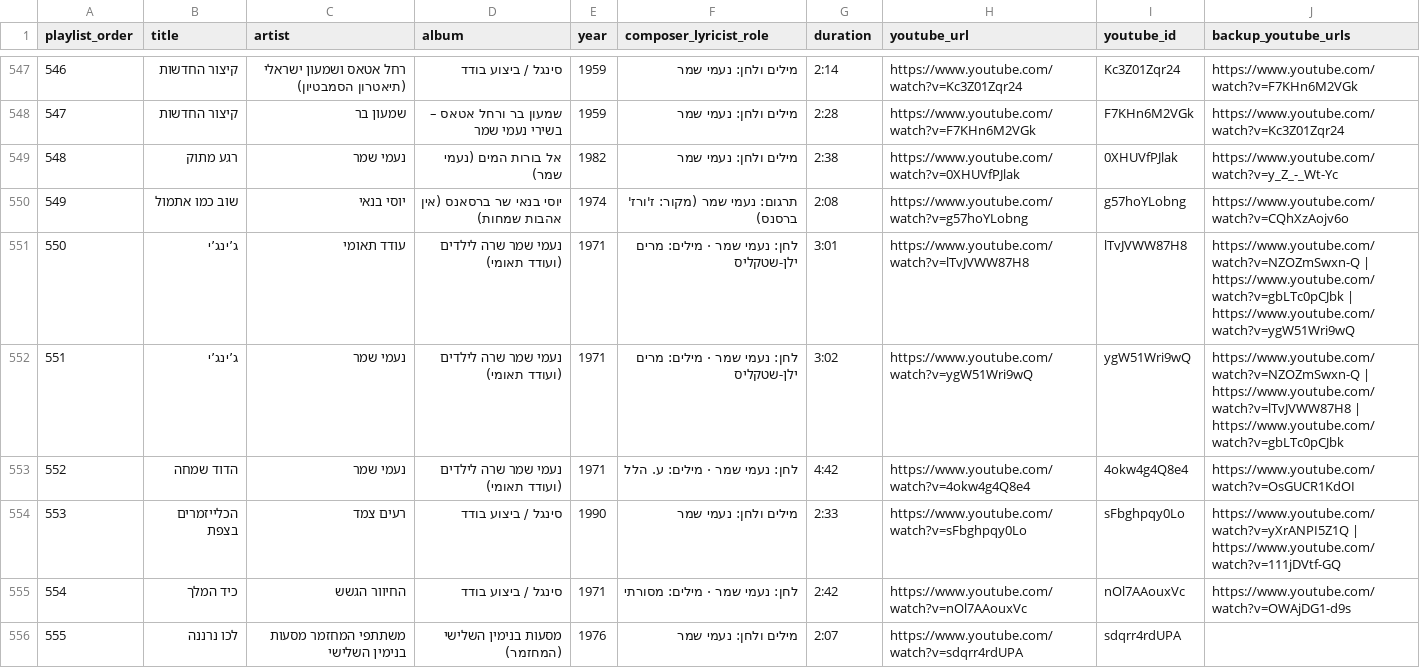
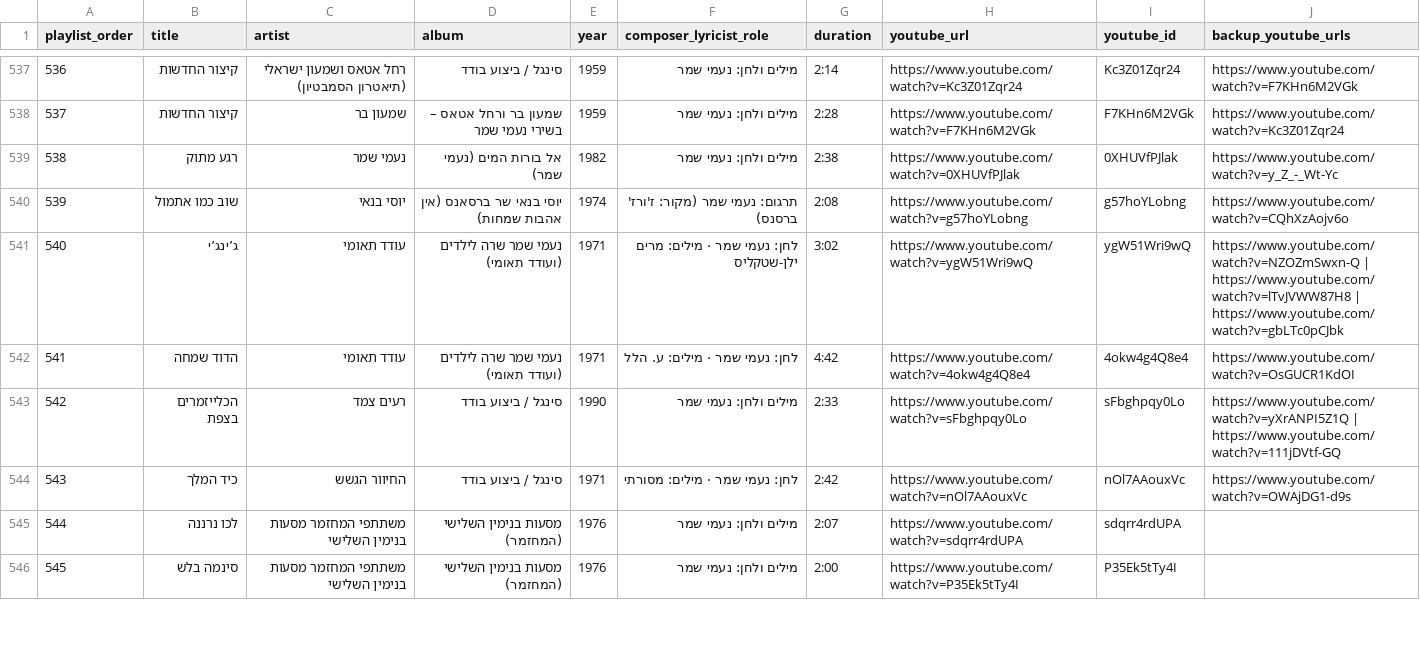
Before and after one commit to DMTsurel/naomi-shemer-playlist, a CSV file: naomi_shemer_streaming_import.csv, drawn as a sheet; only a part is shown, gaps mark what is left out; the shorter side is filled out with more unchanged rows; removed rows and columns are numbered as before the commit, all else as after; the diff covers the shown part only; the diff names each change by its address in the sheet, - before the commit and + after, or states it on an @@ line.

Commit message:
Consolidate duplicate recordings, remove non-Naomi-Shemer tracks, and update Hoy Artzi Moldati & Tilbeshi Lavan

```diff
--- a/naomi_shemer_streaming_import.csv
+++ b/naomi_shemer_streaming_import.csv
@@ column A (playlist_order) renumbered from row 76 down @@
-row 551: 550 | ג’ינג’י | עודד תאומי | נעמי שמר שרה לילדים (ועודד תאומי) | 1971 | לחן: נעמי שמר · מילים: מרים ילן-שטקליס | 3:01 | https://www.youtube.com/watch?v=lTvJVWW87H8 | lTvJVWW87H8 | https://www.youtube.com/watch?v=NZOZmSwxn-Q | https://www.youtube.com/watch?v=gbLTc0pCJbk | https://www.youtube.com/watch?v=ygW51Wri9wQ
-C541:C542 (artist): נעמי שמר
+C541:C542 (artist): עודד תאומי
```
Also changed, not shown: 1 added row, 14 removed rows and 4 edited cells elsewhere in this file, 10 other files.
